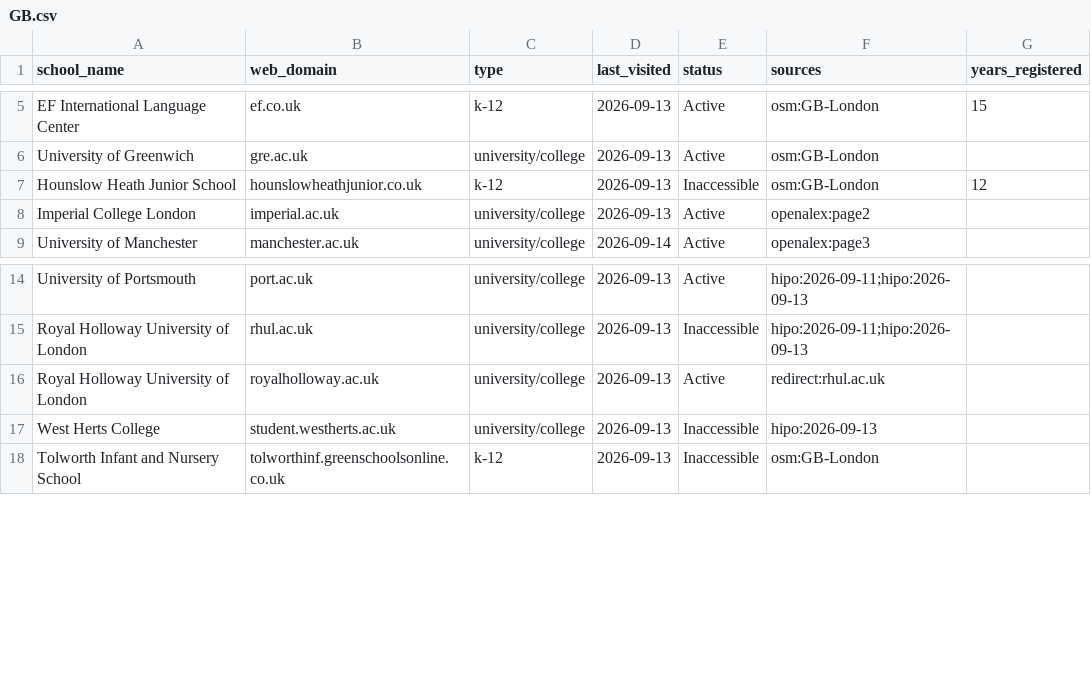
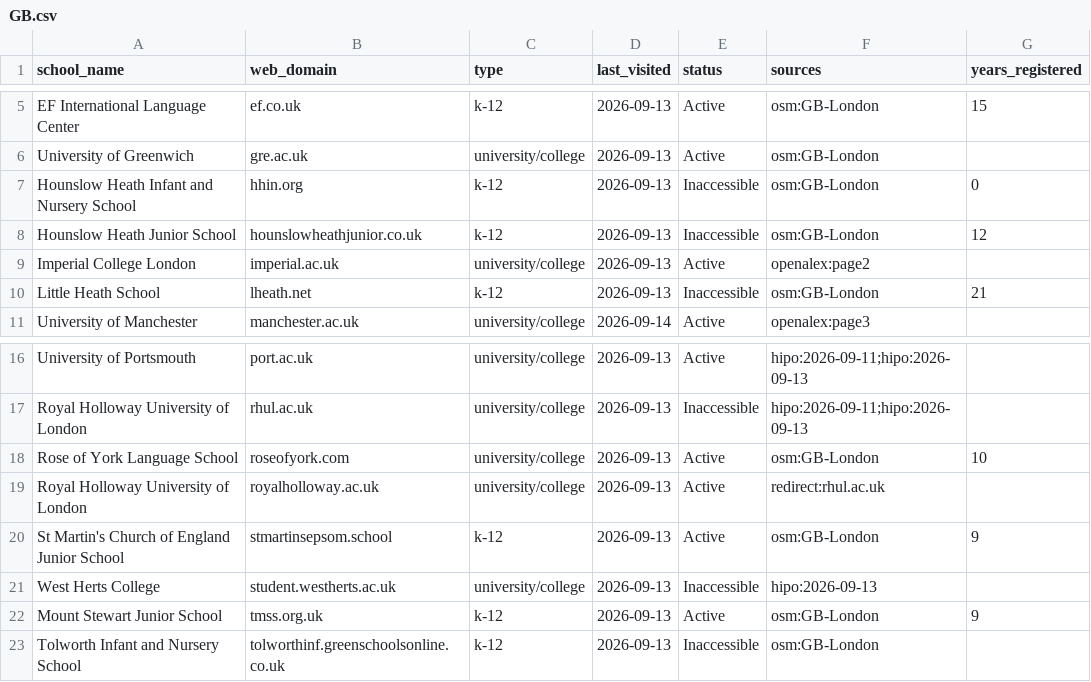
Before and after one commit to yifeiwu/edu-list, a CSV file: data/countries/GB.csv, drawn as a sheet; only a part is shown, gaps mark what is left out.

```diff
--- a/data/countries/GB.csv
+++ b/data/countries/GB.csv
@@ -6,4 +6,6 @@ EF International Language Center,ef.co.uk,k-12,2026-09-13,Active,osm:GB-London,1
 University of Greenwich,gre.ac.uk,university/college,2026-09-13,Active,osm:GB-London,
+Hounslow Heath Infant and Nursery School,hhin.org,k-12,2026-09-13,Inaccessible,osm:GB-London,0
 Hounslow Heath Junior School,hounslowheathjunior.co.uk,k-12,2026-09-13,Inaccessible,osm:GB-London,12
 Imperial College London,imperial.ac.uk,university/college,2026-09-13,Active,openalex:page2,
+Little Heath School,lheath.net,k-12,2026-09-13,Inaccessible,osm:GB-London,21
 University of Manchester,manchester.ac.uk,university/college,2026-09-14,Active,openalex:page3,
@@ -15,4 +17,7 @@ University of Portsmouth,port.ac.uk,university/college,2026-09-13,Active,hipo:20
 Royal Holloway University of London,rhul.ac.uk,university/college,2026-09-13,Inaccessible,hipo:2026-09-11;hipo:2026-09-13,
+Rose of York Language School,roseofyork.com,university/college,2026-09-13,Active,osm:GB-London,10
 Royal Holloway University of London,royalholloway.ac.uk,university/college,2026-09-13,Active,redirect:rhul.ac.uk,
+St Martin's Church of England Junior School,stmartinsepsom.school,k-12,2026-09-13,Active,osm:GB-London,9
 West Herts College,student.westherts.ac.uk,university/college,2026-09-13,Inaccessible,hipo:2026-09-13,
+Mount Stewart Junior School,tmss.org.uk,k-12,2026-09-13,Active,osm:GB-London,9
 Tolworth Infant and Nursery School,tolworthinf.greenschoolsonline.co.uk,k-12,2026-09-13,Inaccessible,osm:GB-London,
```
Also changed, not shown: data/countries/BR.csv, data/countries/FR.csv, 20 other files.
